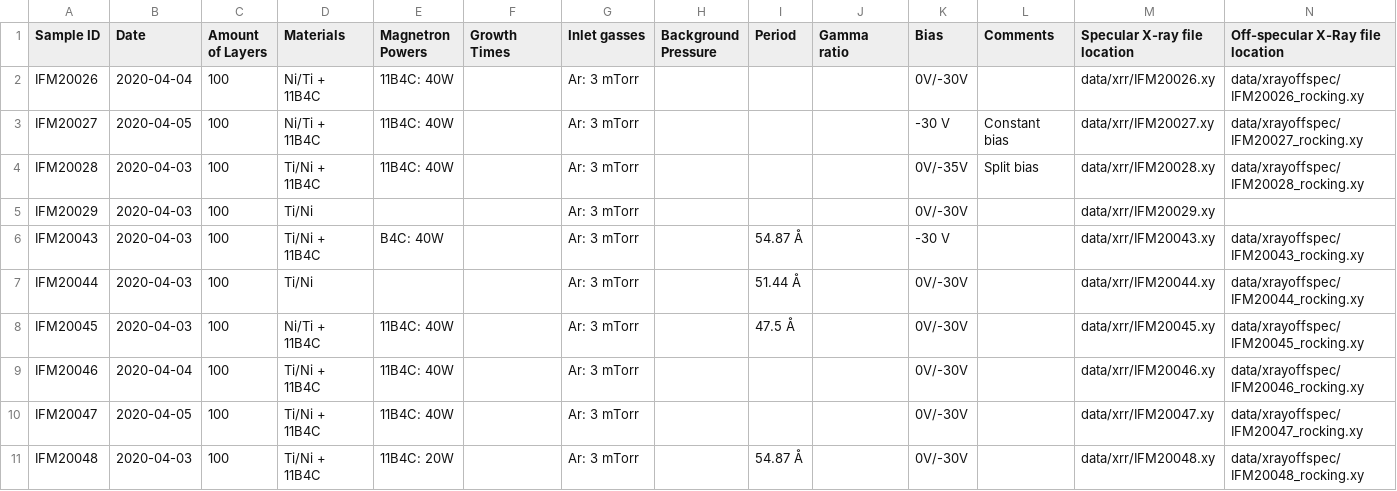
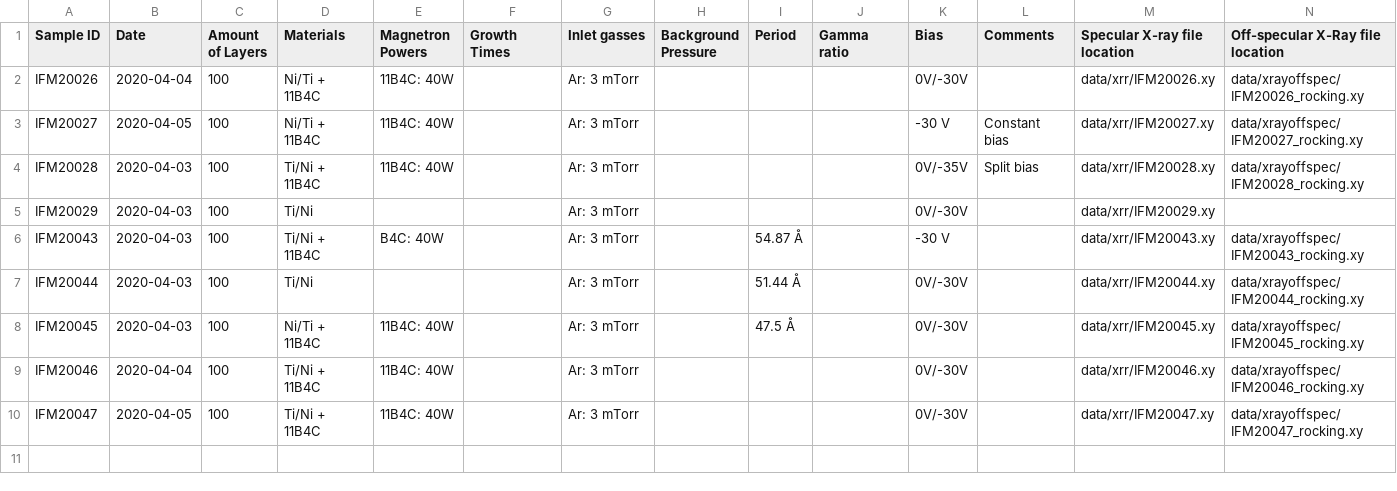
Before and after one commit to sstendahl/KARIN, a CSV file: samplelist.csv, drawn as a sheet; only a part is shown; rows hold the shown columns only; the diff names each change by its address in the sheet, - before the commit and + after, or states it on an @@ line.

```diff
--- a/samplelist.csv
+++ b/samplelist.csv
-row 11: IFM20048 | 2020-04-03 | 100 | Ti/Ni + 11B4C | 11B4C: 20W |  | Ar: 3 mTorr |  | 54.87 Å |  | 0V/-30V |  | data/xrr/IFM20048.xy | data/xrayoffspec/IFM20048_rocking.xy
```
Also changed, not shown: 3 other files.
